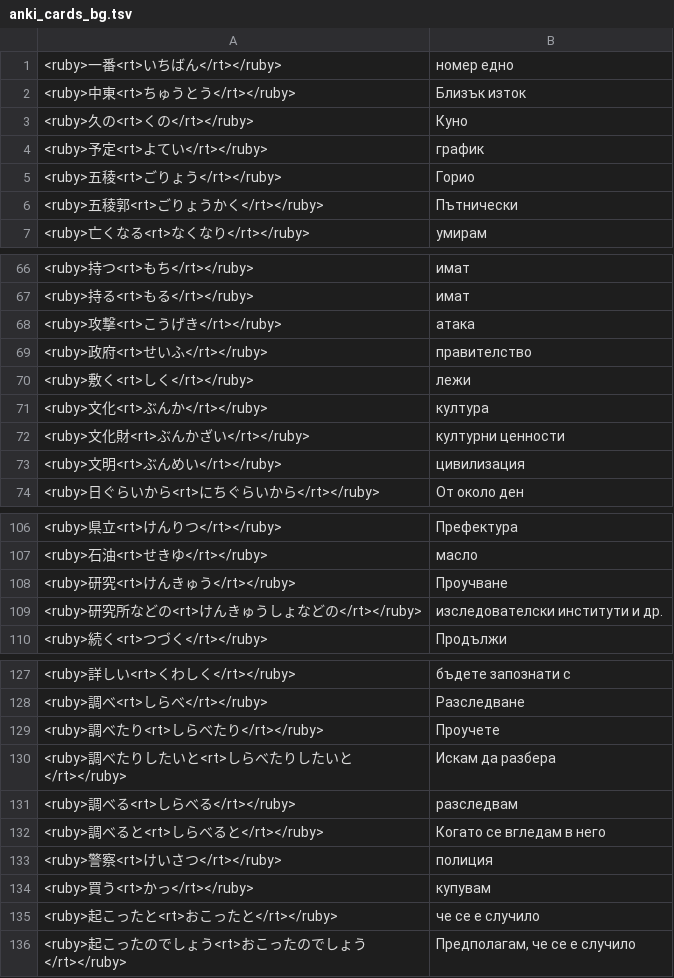
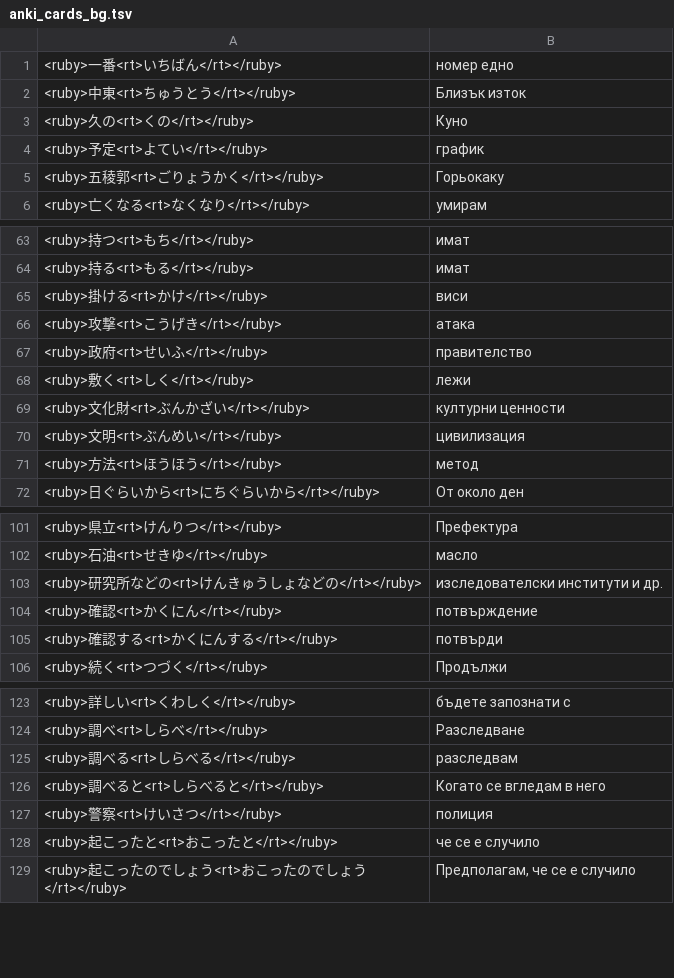
Before and after one commit to vebaev/NHK, a TSV file: docs/anki_cards_bg.tsv, drawn as a sheet; only a part is shown, gaps mark what is left out; the diff covers the shown part only.

```diff
--- a/docs/anki_cards_bg.tsv
+++ b/docs/anki_cards_bg.tsv
@@ -4,4 +4,3 @@
 <ruby>予定<rt>よてい</rt></ruby>	график
-<ruby>五稜<rt>ごりょう</rt></ruby>	Горио
-<ruby>五稜郭<rt>ごりょうかく</rt></ruby>	Пътнически
+<ruby>五稜郭<rt>ごりょうかく</rt></ruby>	Горьокаку
 <ruby>亡くなる<rt>なくなり</rt></ruby>	умирам
@@ -67,2 +64,3 @@
 <ruby>持る<rt>もる</rt></ruby>	имат
+<ruby>掛ける<rt>かけ</rt></ruby>	виси
 <ruby>攻撃<rt>こうげき</rt></ruby>	атака
@@ -70,5 +68,5 @@
 <ruby>敷く<rt>しく</rt></ruby>	лежи
-<ruby>文化<rt>ぶんか</rt></ruby>	култура
 <ruby>文化財<rt>ぶんかざい</rt></ruby>	културни ценности
 <ruby>文明<rt>ぶんめい</rt></ruby>	цивилизация
+<ruby>方法<rt>ほうほう</rt></ruby>	метод
 <ruby>日ぐらいから<rt>にちぐらいから</rt></ruby>	От около ден
@@ -107,4 +102,5 @@
 <ruby>石油<rt>せきゆ</rt></ruby>	масло
-<ruby>研究<rt>けんきゅう</rt></ruby>	Проучване
 <ruby>研究所などの<rt>けんきゅうしょなどの</rt></ruby>	изследователски институти и др.
+<ruby>確認<rt>かくにん</rt></ruby>	потвърждение
+<ruby>確認する<rt>かくにんする</rt></ruby>	потвърди
 <ruby>続く<rt>つづく</rt></ruby>	Продължи
@@ -128,4 +124,2 @@
 <ruby>調べ<rt>しらべ</rt></ruby>	Разследване
-<ruby>調べたり<rt>しらべたり</rt></ruby>	Проучете
-<ruby>調べたりしたいと<rt>しらべたりしたいと</rt></ruby>	Искам да разбера
 <ruby>調べる<rt>しらべる</rt></ruby>	разследвам
@@ -133,3 +127,2 @@
 <ruby>警察<rt>けいさつ</rt></ruby>	полиция
-<ruby>買う<rt>かっ</rt></ruby>	купувам
 <ruby>起こったと<rt>おこったと</rt></ruby>	че се е случило
```
Also changed, not shown: 2 added rows, 8 removed rows and 2 edited cells elsewhere in this file, docs/anki_cards_en.tsv, 5 other files.
